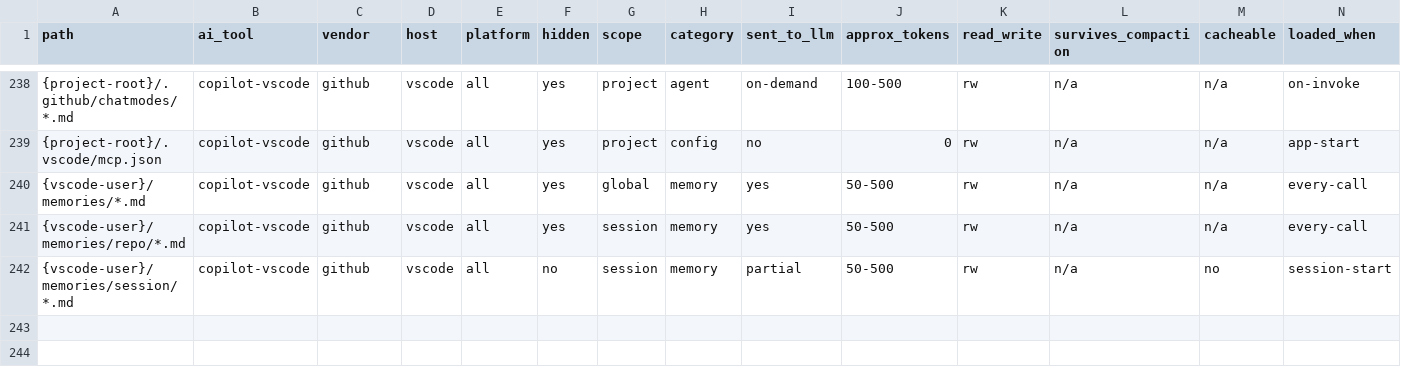
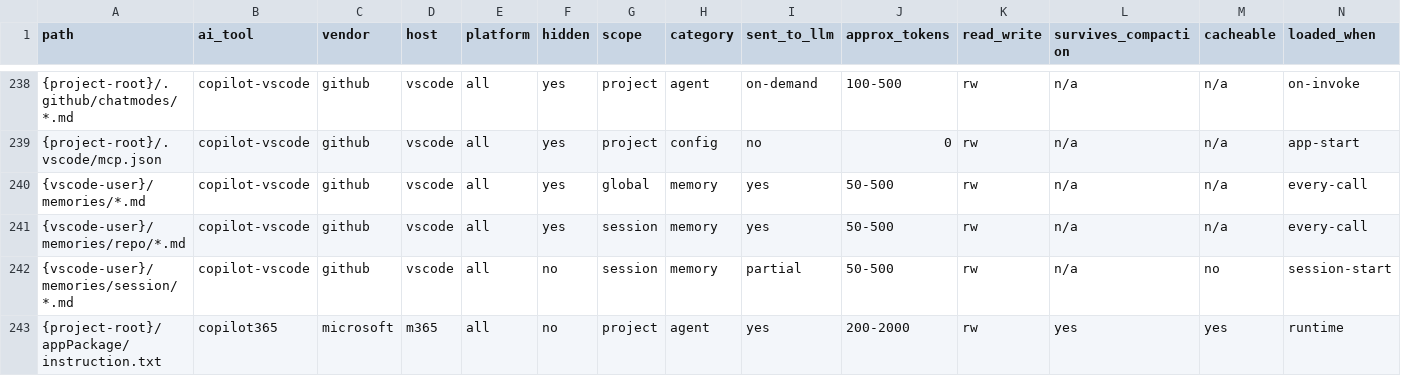
Before and after one commit to zvi-code/aictl, a CSV file: src/aictl/data/paths-unix.csv, drawn as a sheet; only a part is shown, gaps mark what is left out; rows hold the shown columns only; the diff names each change by its address in the sheet, - before the commit and + after, or states it on an @@ line.

```diff
--- a/src/aictl/data/paths-unix.csv
+++ b/src/aictl/data/paths-unix.csv
+row 243: {project-root}/appPackage/instruction.txt | copilot365 | microsoft | m365 | all | no | project | agent | yes | 200-2000 | rw | yes | yes | runtime
```
Also changed, not shown: src/aictl/data/paths-windows.csv, src/aictl/data/processes-windows.csv, 4 other files.
